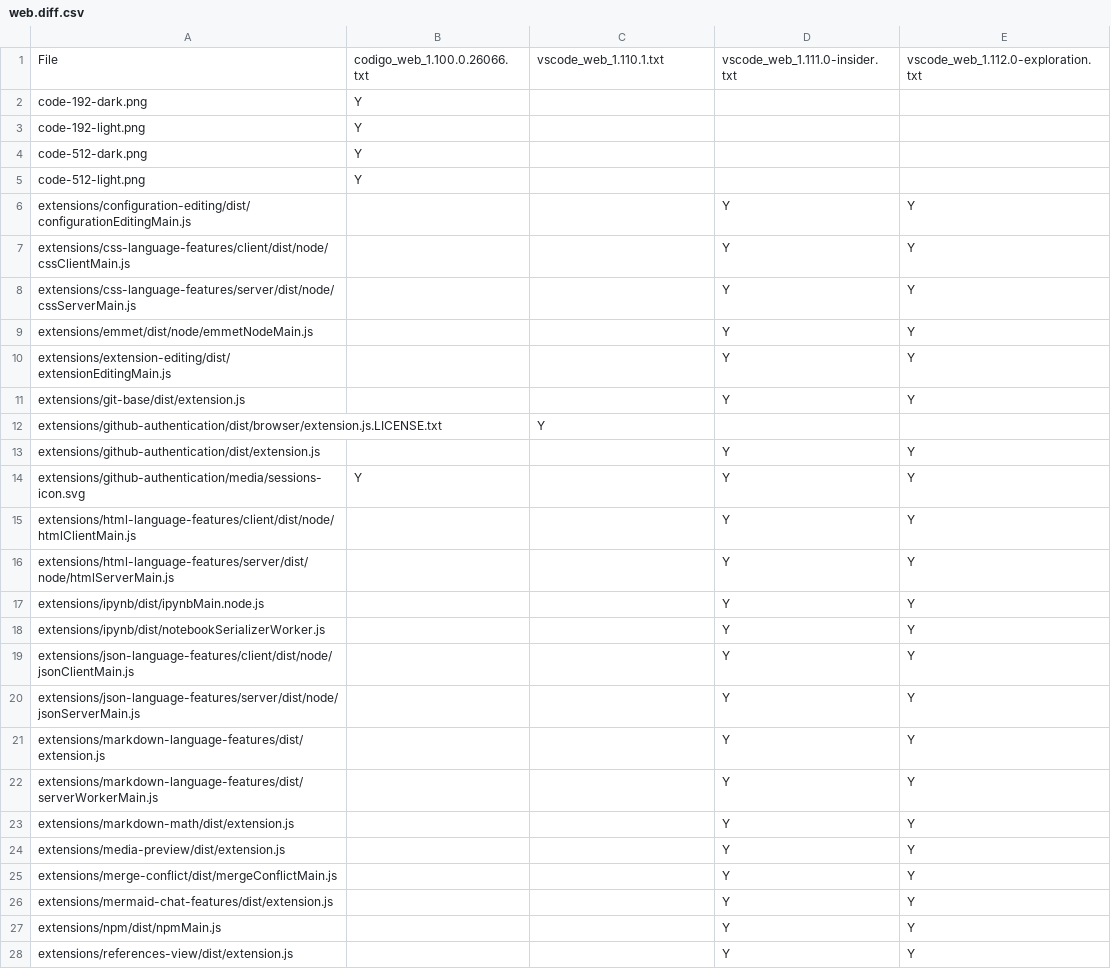
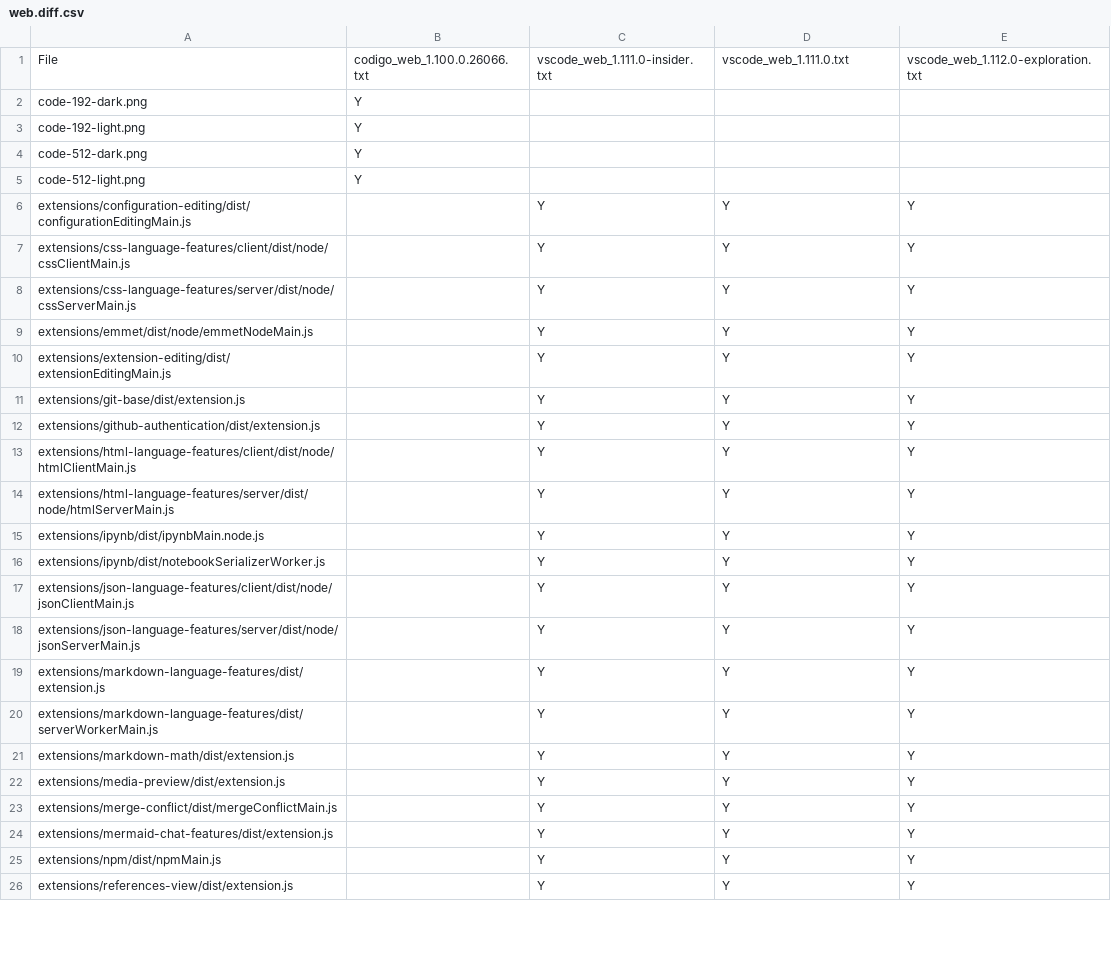
Before and after one commit to btwiuse/vsdiff, a CSV file: web.diff.csv, drawn as a sheet; only a part is shown; the diff covers the shown part only.

```diff
--- a/web.diff.csv
+++ b/web.diff.csv
@@ -1,2 +1,2 @@
-File,codigo_web_1.100.0.26066.txt,vscode_web_1.110.1.txt,vscode_web_1.111.0-insider.txt,vscode_web_1.112.0-exploration.txt
+File,codigo_web_1.100.0.26066.txt,vscode_web_1.111.0-insider.txt,vscode_web_1.111.0.txt,vscode_web_1.112.0-exploration.txt
 code-192-dark.png,Y,,,
@@ -5,24 +5,22 @@ code-512-dark.png,Y,,,
 code-512-light.png,Y,,,
-extensions/configuration-editing/dist/configurationEditingMain.js,,,Y,Y
-extensions/css-language-features/client/dist/node/cssClientMain.js,,,Y,Y
-extensions/css-language-features/server/dist/node/cssServerMain.js,,,Y,Y
-extensions/emmet/dist/node/emmetNodeMain.js,,,Y,Y
-extensions/extension-editing/dist/extensionEditingMain.js,,,Y,Y
-extensions/git-base/dist/extension.js,,,Y,Y
-extensions/github-authentication/dist/browser/extension.js.LICENSE.txt,,Y,,
-extensions/github-authentication/dist/extension.js,,,Y,Y
-extensions/github-authentication/media/sessions-icon.svg,Y,,Y,Y
-extensions/html-language-features/client/dist/node/htmlClientMain.js,,,Y,Y
-extensions/html-language-features/server/dist/node/htmlServerMain.js,,,Y,Y
-extensions/ipynb/dist/ipynbMain.node.js,,,Y,Y
-extensions/ipynb/dist/notebookSerializerWorker.js,,,Y,Y
-extensions/json-language-features/client/dist/node/jsonClientMain.js,,,Y,Y
-extensions/json-language-features/server/dist/node/jsonServerMain.js,,,Y,Y
-extensions/markdown-language-features/dist/extension.js,,,Y,Y
-extensions/markdown-language-features/dist/serverWorkerMain.js,,,Y,Y
-extensions/markdown-math/dist/extension.js,,,Y,Y
-extensions/media-preview/dist/extension.js,,,Y,Y
-extensions/merge-conflict/dist/mergeConflictMain.js,,,Y,Y
-extensions/mermaid-chat-features/dist/extension.js,,,Y,Y
-extensions/npm/dist/npmMain.js,,,Y,Y
-extensions/references-view/dist/extension.js,,,Y,Y
+extensions/configuration-editing/dist/configurationEditingMain.js,,Y,Y,Y
+extensions/css-language-features/client/dist/node/cssClientMain.js,,Y,Y,Y
+extensions/css-language-features/server/dist/node/cssServerMain.js,,Y,Y,Y
+extensions/emmet/dist/node/emmetNodeMain.js,,Y,Y,Y
+extensions/extension-editing/dist/extensionEditingMain.js,,Y,Y,Y
+extensions/git-base/dist/extension.js,,Y,Y,Y
+extensions/github-authentication/dist/extension.js,,Y,Y,Y
+extensions/html-language-features/client/dist/node/htmlClientMain.js,,Y,Y,Y
+extensions/html-language-features/server/dist/node/htmlServerMain.js,,Y,Y,Y
+extensions/ipynb/dist/ipynbMain.node.js,,Y,Y,Y
+extensions/ipynb/dist/notebookSerializerWorker.js,,Y,Y,Y
+extensions/json-language-features/client/dist/node/jsonClientMain.js,,Y,Y,Y
+extensions/json-language-features/server/dist/node/jsonServerMain.js,,Y,Y,Y
+extensions/markdown-language-features/dist/extension.js,,Y,Y,Y
+extensions/markdown-language-features/dist/serverWorkerMain.js,,Y,Y,Y
+extensions/markdown-math/dist/extension.js,,Y,Y,Y
+extensions/media-preview/dist/extension.js,,Y,Y,Y
+extensions/merge-conflict/dist/mergeConflictMain.js,,Y,Y,Y
+extensions/mermaid-chat-features/dist/extension.js,,Y,Y,Y
+extensions/npm/dist/npmMain.js,,Y,Y,Y
+extensions/references-view/dist/extension.js,,Y,Y,Y
```
Also changed, not shown: 7 removed rows and 3 edited cells elsewhere in this file, reh-web.diff.csv, reh.diff.csv, 4 other files.
